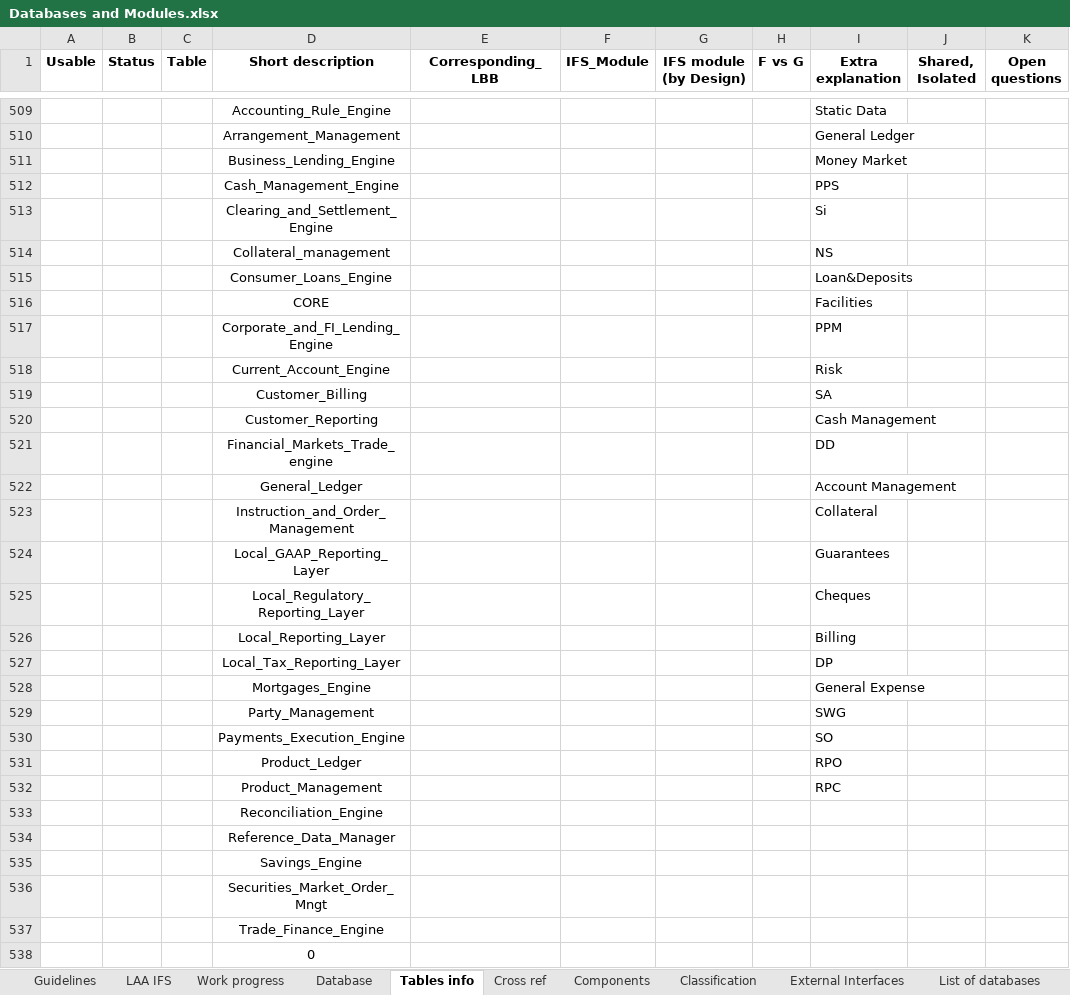
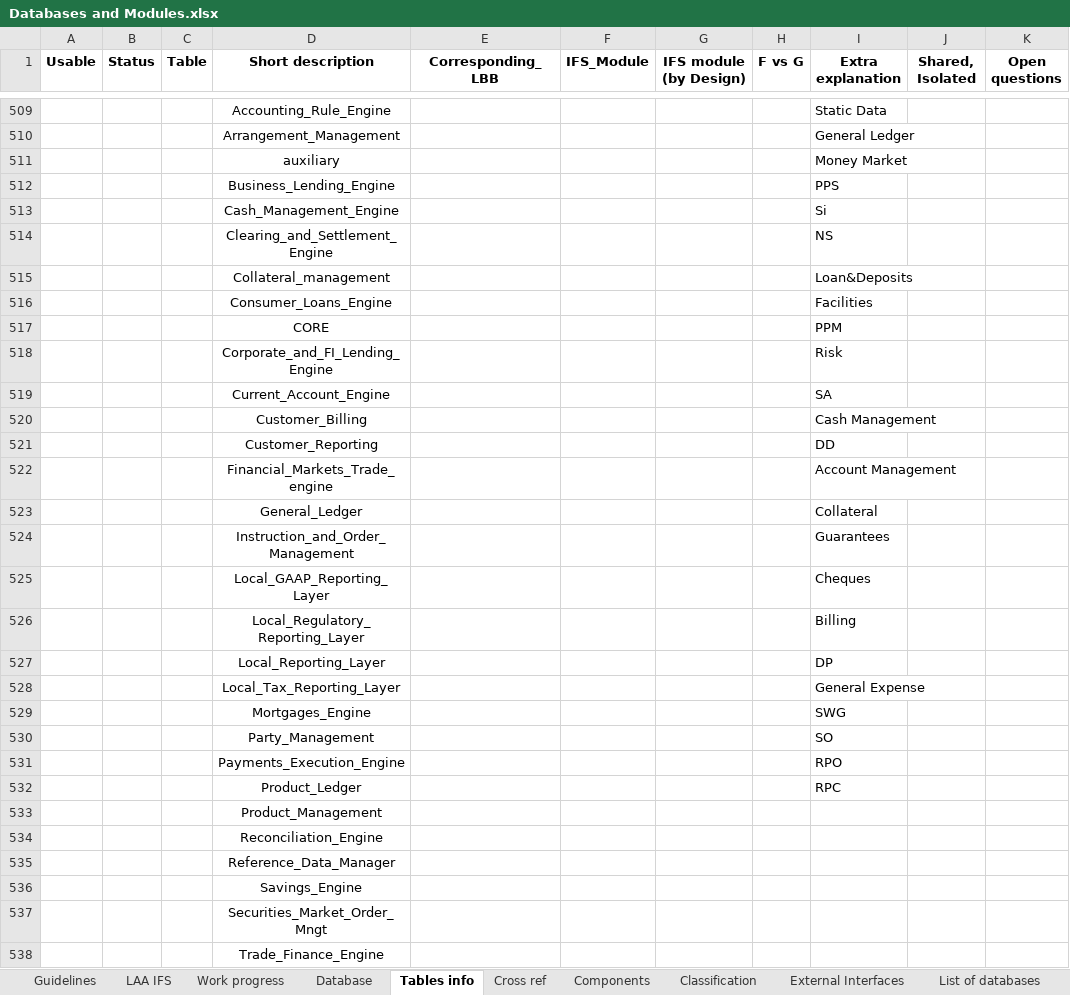
Before and after one commit to dcavey/CrossReferencing, an Excel workbook: OfficeDocs/Databases and Modules.xlsx, sheet Tables info, drawn as a sheet; only a part is shown, gaps mark what is left out; values as stored, in another font and other column widths than the file's, no borders; conditional formats not drawn; removed rows and columns are numbered as before the commit, all else as after; rows hold the shown columns only; the diff names each change by its address in the sheet, - before the commit and + after, or states it on an @@ line.

Commit message:
Add auxiliary as "Catch all" module. Intermediate module only.

```diff
--- a/OfficeDocs/Databases and Modules.xlsx (sheet Tables info)
+++ b/OfficeDocs/Databases and Modules.xlsx (sheet Tables info)
-D511 (Short description): Business_Lending_Engine
+D511 (Short description): auxiliary
-D512 (Short description): Cash_Management_Engine
+D512 (Short description): Business_Lending_Engine
-D513 (Short description): Clearing_and_Settlement_Engine
+D513 (Short description): Cash_Management_Engine
-D514 (Short description): Collateral_management
+D514 (Short description): Clearing_and_Settlement_Engine
-D515 (Short description): Consumer_Loans_Engine
+D515 (Short description): Collateral_management
-D516 (Short description): CORE
+D516 (Short description): Consumer_Loans_Engine
-D517 (Short description): Corporate_and_FI_Lending_Engine
+D517 (Short description): CORE
-D518 (Short description): Current_Account_Engine
+D518 (Short description): Corporate_and_FI_Lending_Engine
-D519 (Short description): Customer_Billing
+D519 (Short description): Current_Account_Engine
-D520 (Short description): Customer_Reporting
+D520 (Short description): Customer_Billing
-D521 (Short description): Financial_Markets_Trade_engine
+D521 (Short description): Customer_Reporting
-D522 (Short description): General_Ledger
+D522 (Short description): Financial_Markets_Trade_engine
-D523 (Short description): Instruction_and_Order_Management
+D523 (Short description): General_Ledger
-D524 (Short description): Local_GAAP_Reporting_Layer
+D524 (Short description): Instruction_and_Order_Management
-D525 (Short description): Local_Regulatory_Reporting_Layer
+D525 (Short description): Local_GAAP_Reporting_Layer
-D526 (Short description): Local_Reporting_Layer
+D526 (Short description): Local_Regulatory_Reporting_Layer
-D527 (Short description): Local_Tax_Reporting_Layer
+D527 (Short description): Local_Reporting_Layer
-D528 (Short description): Mortgages_Engine
+D528 (Short description): Local_Tax_Reporting_Layer
-D529 (Short description): Party_Management
+D529 (Short description): Mortgages_Engine
-D530 (Short description): Payments_Execution_Engine
+D530 (Short description): Party_Management
-D531 (Short description): Product_Ledger
+D531 (Short description): Payments_Execution_Engine
-D532 (Short description): Product_Management
+D532 (Short description): Product_Ledger
+row 533:  |  |  | Product_Management
-row 538:  |  |  | 0
```
Also changed, not shown: sheet Cross ref, sheet LBB2IFS, formulas that keep their value, charts or pictures.
